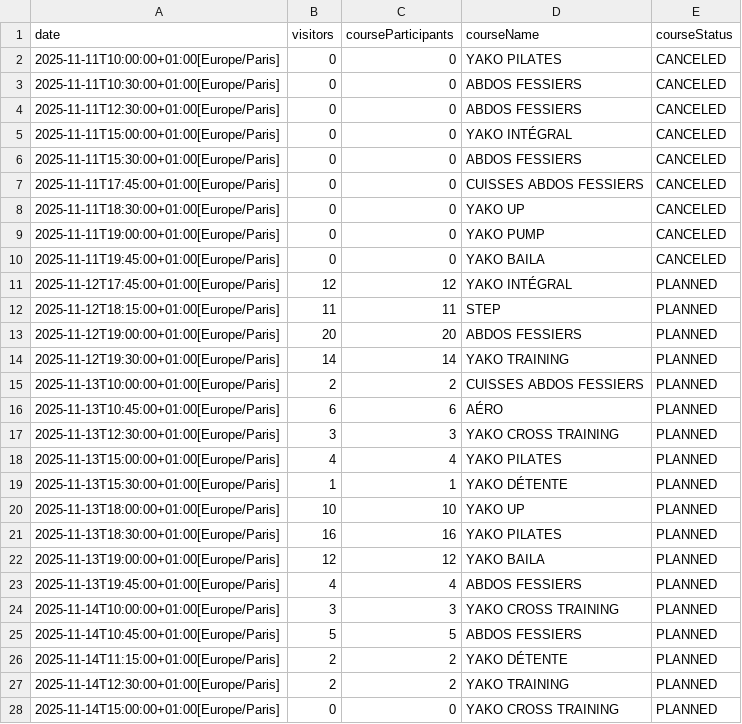
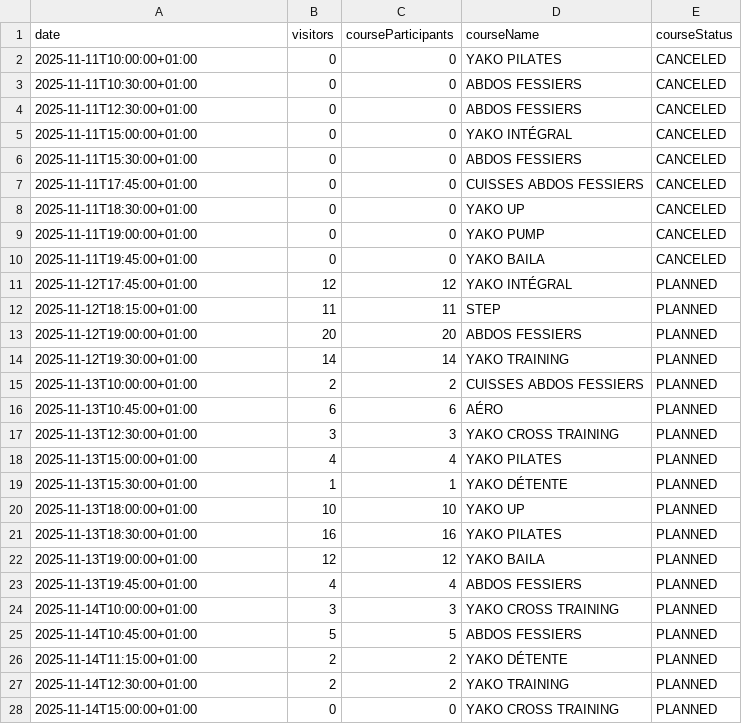
Before and after one commit to yannbertrand/orange-bleue-attendance-prediction, a CSV file: data/prediction.csv, drawn as a sheet; only a part is shown; the diff covers the shown part only.

Commit message:
🧐 Remove timezone name from strings

```diff
--- a/data/prediction.csv
+++ b/data/prediction.csv
@@ -1,28 +1,28 @@
 date,visitors,courseParticipants,courseName,courseStatus
-2025-11-11T10:00:00+01:00[Europe/Paris],0,0,YAKO PILATES,CANCELED
-2025-11-11T10:30:00+01:00[Europe/Paris],0,0,ABDOS FESSIERS,CANCELED
-2025-11-11T12:30:00+01:00[Europe/Paris],0,0,ABDOS FESSIERS,CANCELED
-2025-11-11T15:00:00+01:00[Europe/Paris],0,0,YAKO INTÉGRAL,CANCELED
-2025-11-11T15:30:00+01:00[Europe/Paris],0,0,ABDOS FESSIERS,CANCELED
-2025-11-11T17:45:00+01:00[Europe/Paris],0,0,CUISSES ABDOS FESSIERS,CANCELED
-2025-11-11T18:30:00+01:00[Europe/Paris],0,0,YAKO UP,CANCELED
-2025-11-11T19:00:00+01:00[Europe/Paris],0,0,YAKO PUMP,CANCELED
-2025-11-11T19:45:00+01:00[Europe/Paris],0,0,YAKO BAILA,CANCELED
-2025-11-12T17:45:00+01:00[Europe/Paris],12,12,YAKO INTÉGRAL,PLANNED
-2025-11-12T18:15:00+01:00[Europe/Paris],11,11,STEP,PLANNED
-2025-11-12T19:00:00+01:00[Europe/Paris],20,20,ABDOS FESSIERS,PLANNED
-2025-11-12T19:30:00+01:00[Europe/Paris],14,14,YAKO TRAINING,PLANNED
-2025-11-13T10:00:00+01:00[Europe/Paris],2,2,CUISSES ABDOS FESSIERS,PLANNED
-2025-11-13T10:45:00+01:00[Europe/Paris],6,6,AÉRO,PLANNED
-2025-11-13T12:30:00+01:00[Europe/Paris],3,3,YAKO CROSS TRAINING,PLANNED
-2025-11-13T15:00:00+01:00[Europe/Paris],4,4,YAKO PILATES,PLANNED
-2025-11-13T15:30:00+01:00[Europe/Paris],1,1,YAKO DÉTENTE,PLANNED
-2025-11-13T18:00:00+01:00[Europe/Paris],10,10,YAKO UP,PLANNED
-2025-11-13T18:30:00+01:00[Europe/Paris],16,16,YAKO PILATES,PLANNED
-2025-11-13T19:00:00+01:00[Europe/Paris],12,12,YAKO BAILA,PLANNED
-2025-11-13T19:45:00+01:00[Europe/Paris],4,4,ABDOS FESSIERS,PLANNED
-2025-11-14T10:00:00+01:00[Europe/Paris],3,3,YAKO CROSS TRAINING,PLANNED
-2025-11-14T10:45:00+01:00[Europe/Paris],5,5,ABDOS FESSIERS,PLANNED
-2025-11-14T11:15:00+01:00[Europe/Paris],2,2,YAKO DÉTENTE,PLANNED
-2025-11-14T12:30:00+01:00[Europe/Paris],2,2,YAKO TRAINING,PLANNED
-2025-11-14T15:00:00+01:00[Europe/Paris],0,0,YAKO CROSS TRAINING,PLANNED
+2025-11-11T10:00:00+01:00,0,0,YAKO PILATES,CANCELED
+2025-11-11T10:30:00+01:00,0,0,ABDOS FESSIERS,CANCELED
+2025-11-11T12:30:00+01:00,0,0,ABDOS FESSIERS,CANCELED
+2025-11-11T15:00:00+01:00,0,0,YAKO INTÉGRAL,CANCELED
+2025-11-11T15:30:00+01:00,0,0,ABDOS FESSIERS,CANCELED
+2025-11-11T17:45:00+01:00,0,0,CUISSES ABDOS FESSIERS,CANCELED
+2025-11-11T18:30:00+01:00,0,0,YAKO UP,CANCELED
+2025-11-11T19:00:00+01:00,0,0,YAKO PUMP,CANCELED
+2025-11-11T19:45:00+01:00,0,0,YAKO BAILA,CANCELED
+2025-11-12T17:45:00+01:00,12,12,YAKO INTÉGRAL,PLANNED
+2025-11-12T18:15:00+01:00,11,11,STEP,PLANNED
+2025-11-12T19:00:00+01:00,20,20,ABDOS FESSIERS,PLANNED
+2025-11-12T19:30:00+01:00,14,14,YAKO TRAINING,PLANNED
+2025-11-13T10:00:00+01:00,2,2,CUISSES ABDOS FESSIERS,PLANNED
+2025-11-13T10:45:00+01:00,6,6,AÉRO,PLANNED
+2025-11-13T12:30:00+01:00,3,3,YAKO CROSS TRAINING,PLANNED
+2025-11-13T15:00:00+01:00,4,4,YAKO PILATES,PLANNED
+2025-11-13T15:30:00+01:00,1,1,YAKO DÉTENTE,PLANNED
+2025-11-13T18:00:00+01:00,10,10,YAKO UP,PLANNED
+2025-11-13T18:30:00+01:00,16,16,YAKO PILATES,PLANNED
+2025-11-13T19:00:00+01:00,12,12,YAKO BAILA,PLANNED
+2025-11-13T19:45:00+01:00,4,4,ABDOS FESSIERS,PLANNED
+2025-11-14T10:00:00+01:00,3,3,YAKO CROSS TRAINING,PLANNED
+2025-11-14T10:45:00+01:00,5,5,ABDOS FESSIERS,PLANNED
+2025-11-14T11:15:00+01:00,2,2,YAKO DÉTENTE,PLANNED
+2025-11-14T12:30:00+01:00,2,2,YAKO TRAINING,PLANNED
+2025-11-14T15:00:00+01:00,0,0,YAKO CROSS TRAINING,PLANNED
```
Also changed, not shown: 149 edited cells elsewhere in this file, 5 other files.
